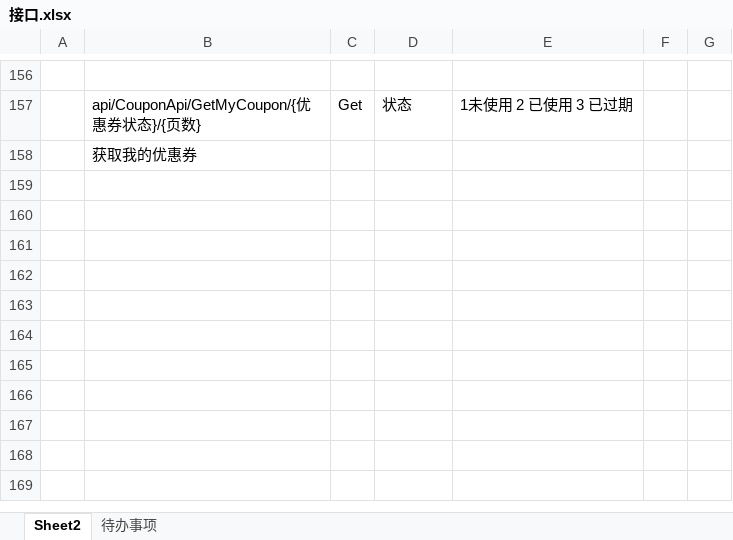
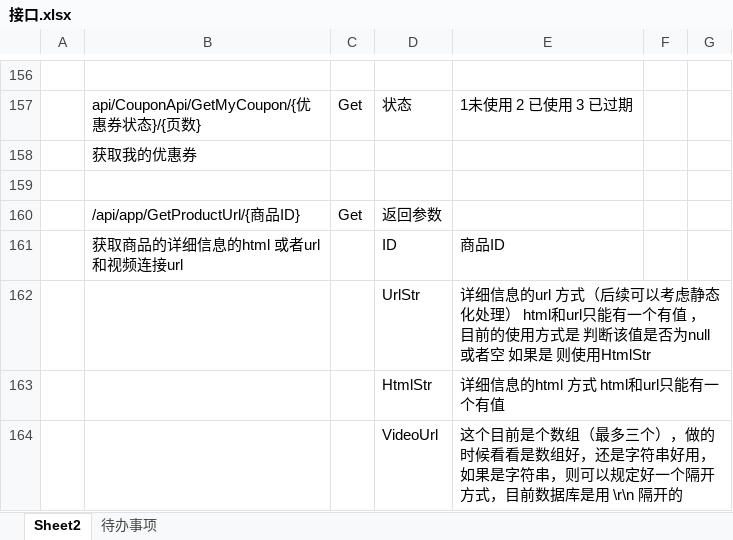
Before and after one commit to personDevelop/wzsd, an Excel workbook: 文档/接口.xlsx, sheet Sheet2, drawn as a sheet; only a part is shown, gaps mark what is left out; values as stored, in another font and other column widths than the file's, no borders; charts and pictures not drawn; ↵ is a line break in a cell; the diff names each change by its address in the sheet, - before the commit and + after, or states it on an @@ line.

```diff
--- a/文档/接口.xlsx (sheet Sheet2)
+++ b/文档/接口.xlsx (sheet Sheet2)
+row 159: (empty)
+row 160:  | /api/app/GetProductUrl/{商品ID} | Get | 返回参数
+row 161:  | 获取商品的详细信息的html 或者url 和视频连接url |  | ID | 商品ID
+row 162:  |  |  | UrlStr | 详细信息的url 方式（后续可以考虑静态化处理） html和url只能有一个有值 ， ↵ 目前的使用方式是 判断该值是否为null或者空 如果是 则使用HtmlStr
+row 163:  |  |  | HtmlStr | 详细信息的html 方式 html和url只能有一个有值
+row 164:  |  |  | VideoUrl | 这个目前是个数组（最多三个），做的时候看看是数组好，还是字符串好用， ↵ 如果是字符串，则可以规定好一个隔开方式，目前数据库是用 \r\n 隔开的
```
Also changed, not shown: 28 other files.
